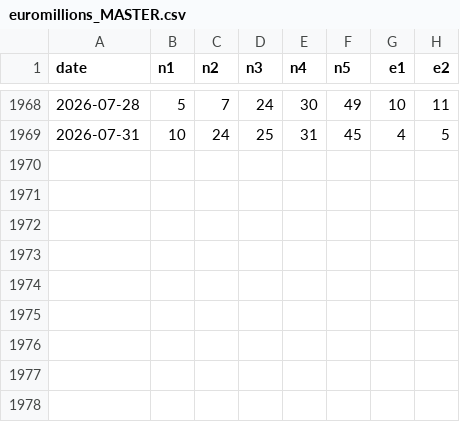
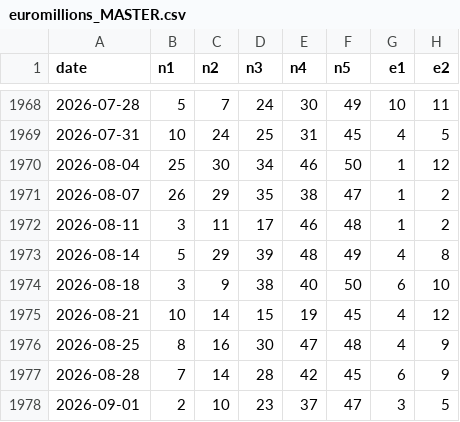
Before and after one commit to chg637/qsc-euromillions, a CSV file: euromillions_MASTER.csv, drawn as a sheet; only a part is shown, gaps mark what is left out.

```diff
--- a/euromillions_MASTER.csv
+++ b/euromillions_MASTER.csv
@@ -1969 +1969,10 @@ date;n1;n2;n3;n4;n5;e1;e2
 2026-07-31;10;24;25;31;45;4;5
+2026-08-04;25;30;34;46;50;1;12
+2026-08-07;26;29;35;38;47;1;2
+2026-08-11;3;11;17;46;48;1;2
+2026-08-14;5;29;39;48;49;4;8
+2026-08-18;3;9;38;40;50;6;10
+2026-08-21;10;14;15;19;45;4;12
+2026-08-25;8;16;30;47;48;4;9
+2026-08-28;7;14;28;42;45;6;9
+2026-09-01;2;10;23;37;47;3;5
```
Also changed, not shown: output/registre.csv, 4 other files.
